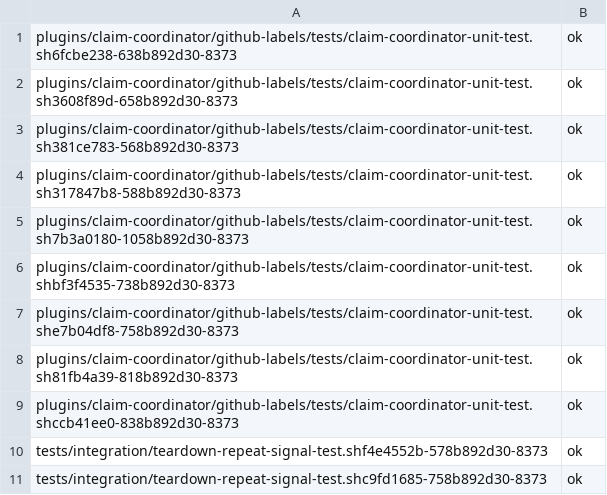
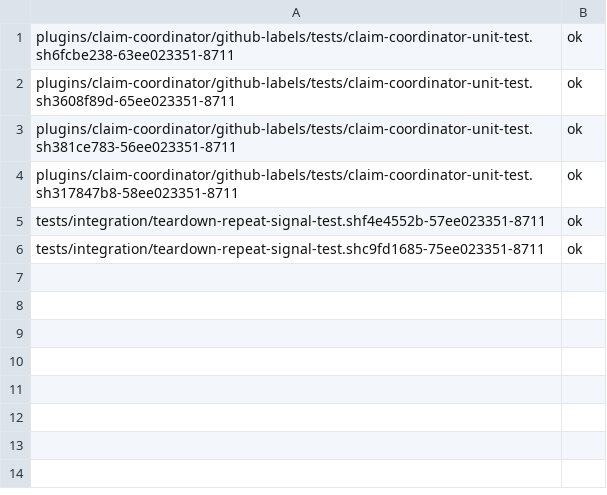
Before and after one commit to ezigus/zBuild, a TSV file: artifacts/test-author-unasked.tsv, drawn as a sheet; removed rows and columns are numbered as before the commit, all else as after; the diff names each change by its address in the sheet, - before the commit and + after, or states it on an @@ line.

```diff
--- a/artifacts/test-author-unasked.tsv
+++ b/artifacts/test-author-unasked.tsv
-A1: plugins/claim-coordinator/github-labels/tests/claim-coordinator-unit-test.sh6fcbe238-638b892d30-8373
+A1: plugins/claim-coordinator/github-labels/tests/claim-coordinator-unit-test.sh6fcbe238-63ee023351-8711
-A2: plugins/claim-coordinator/github-labels/tests/claim-coordinator-unit-test.sh3608f89d-658b892d30-8373
+A2: plugins/claim-coordinator/github-labels/tests/claim-coordinator-unit-test.sh3608f89d-65ee023351-8711
-A3: plugins/claim-coordinator/github-labels/tests/claim-coordinator-unit-test.sh381ce783-568b892d30-8373
+A3: plugins/claim-coordinator/github-labels/tests/claim-coordinator-unit-test.sh381ce783-56ee023351-8711
-A4: plugins/claim-coordinator/github-labels/tests/claim-coordinator-unit-test.sh317847b8-588b892d30-8373
+A4: plugins/claim-coordinator/github-labels/tests/claim-coordinator-unit-test.sh317847b8-58ee023351-8711
-row 5: plugins/claim-coordinator/github-labels/tests/claim-coordinator-unit-test.sh7b3a0180-1058b892d30-8373 | ok
-row 6: plugins/claim-coordinator/github-labels/tests/claim-coordinator-unit-test.shbf3f4535-738b892d30-8373 | ok
-row 7: plugins/claim-coordinator/github-labels/tests/claim-coordinator-unit-test.she7b04df8-758b892d30-8373 | ok
-row 8: plugins/claim-coordinator/github-labels/tests/claim-coordinator-unit-test.sh81fb4a39-818b892d30-8373 | ok
-row 9: plugins/claim-coordinator/github-labels/tests/claim-coordinator-unit-test.shccb41ee0-838b892d30-8373 | ok
-A5: tests/integration/teardown-repeat-signal-test.shf4e4552b-578b892d30-8373
+A5: tests/integration/teardown-repeat-signal-test.shf4e4552b-57ee023351-8711
-A6: tests/integration/teardown-repeat-signal-test.shc9fd1685-758b892d30-8373
+A6: tests/integration/teardown-repeat-signal-test.shc9fd1685-75ee023351-8711
```
Also changed, not shown: 22 other files.
